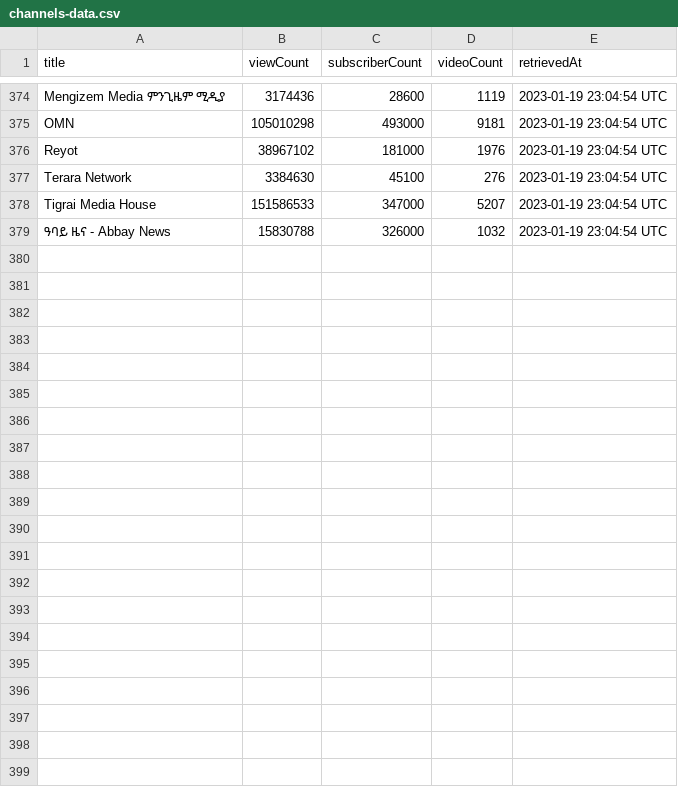
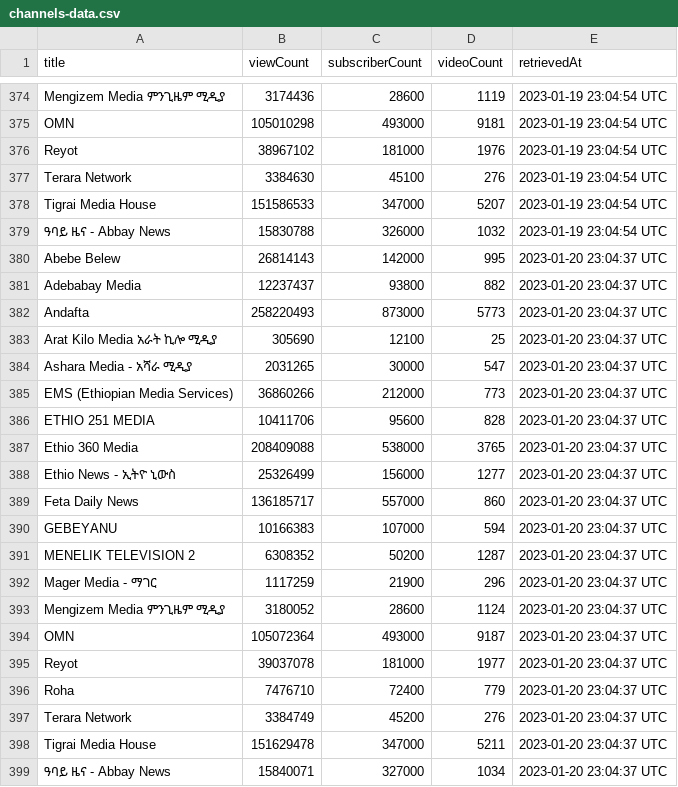
Before and after one commit to eyayaw/ethio-youtube-channels, a CSV file: data/channels-data.csv, drawn as a sheet; only a part is shown, gaps mark what is left out; the diff names each change by its address in the sheet, - before the commit and + after, or states it on an @@ line.

```diff
--- a/data/channels-data.csv
+++ b/data/channels-data.csv
+row 380: Abebe Belew | 26814143 | 142000 | 995 | 2023-01-20 23:04:37 UTC
+row 381: Adebabay Media | 12237437 | 93800 | 882 | 2023-01-20 23:04:37 UTC
+row 382: Andafta | 258220493 | 873000 | 5773 | 2023-01-20 23:04:37 UTC
+row 383: Arat Kilo Media አራት ኪሎ ሚዲያ | 305690 | 12100 | 25 | 2023-01-20 23:04:37 UTC
+row 384: Ashara Media - አሻራ ሚዲያ | 2031265 | 30000 | 547 | 2023-01-20 23:04:37 UTC
+row 385: EMS (Ethiopian Media Services) | 36860266 | 212000 | 773 | 2023-01-20 23:04:37 UTC
+row 386: ETHIO 251 MEDIA | 10411706 | 95600 | 828 | 2023-01-20 23:04:37 UTC
+row 387: Ethio 360 Media | 208409088 | 538000 | 3765 | 2023-01-20 23:04:37 UTC
+row 388: Ethio News - ኢትዮ ኒውስ | 25326499 | 156000 | 1277 | 2023-01-20 23:04:37 UTC
+row 389: Feta Daily News | 136185717 | 557000 | 860 | 2023-01-20 23:04:37 UTC
+row 390: GEBEYANU | 10166383 | 107000 | 594 | 2023-01-20 23:04:37 UTC
+row 391: MENELIK TELEVISION 2 | 6308352 | 50200 | 1287 | 2023-01-20 23:04:37 UTC
+row 392: Mager Media - ማገር | 1117259 | 21900 | 296 | 2023-01-20 23:04:37 UTC
+row 393: Mengizem Media ምንጊዜም ሚዲያ | 3180052 | 28600 | 1124 | 2023-01-20 23:04:37 UTC
+row 394: OMN | 105072364 | 493000 | 9187 | 2023-01-20 23:04:37 UTC
+row 395: Reyot | 39037078 | 181000 | 1977 | 2023-01-20 23:04:37 UTC
+row 396: Roha | 7476710 | 72400 | 779 | 2023-01-20 23:04:37 UTC
+row 397: Terara Network | 3384749 | 45200 | 276 | 2023-01-20 23:04:37 UTC
+row 398: Tigrai Media House | 151629478 | 347000 | 5211 | 2023-01-20 23:04:37 UTC
+row 399: ዓባይ ዜና - Abbay News | 15840071 | 327000 | 1034 | 2023-01-20 23:04:37 UTC
```
